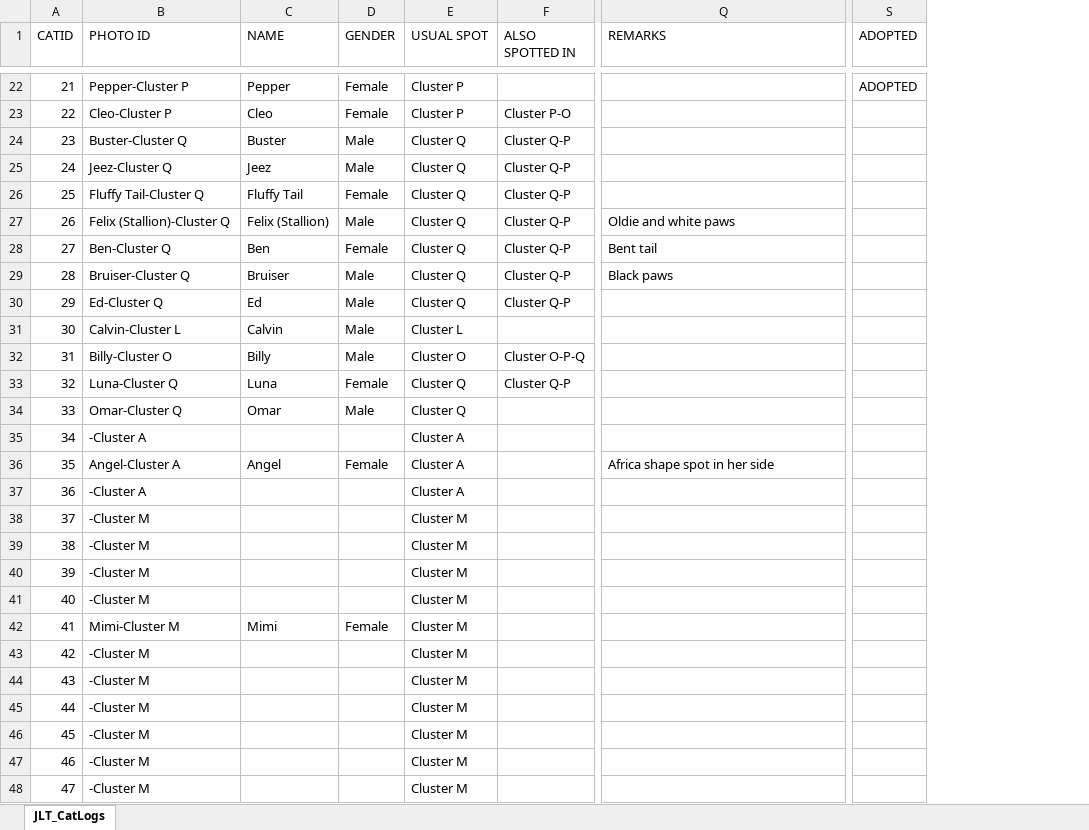
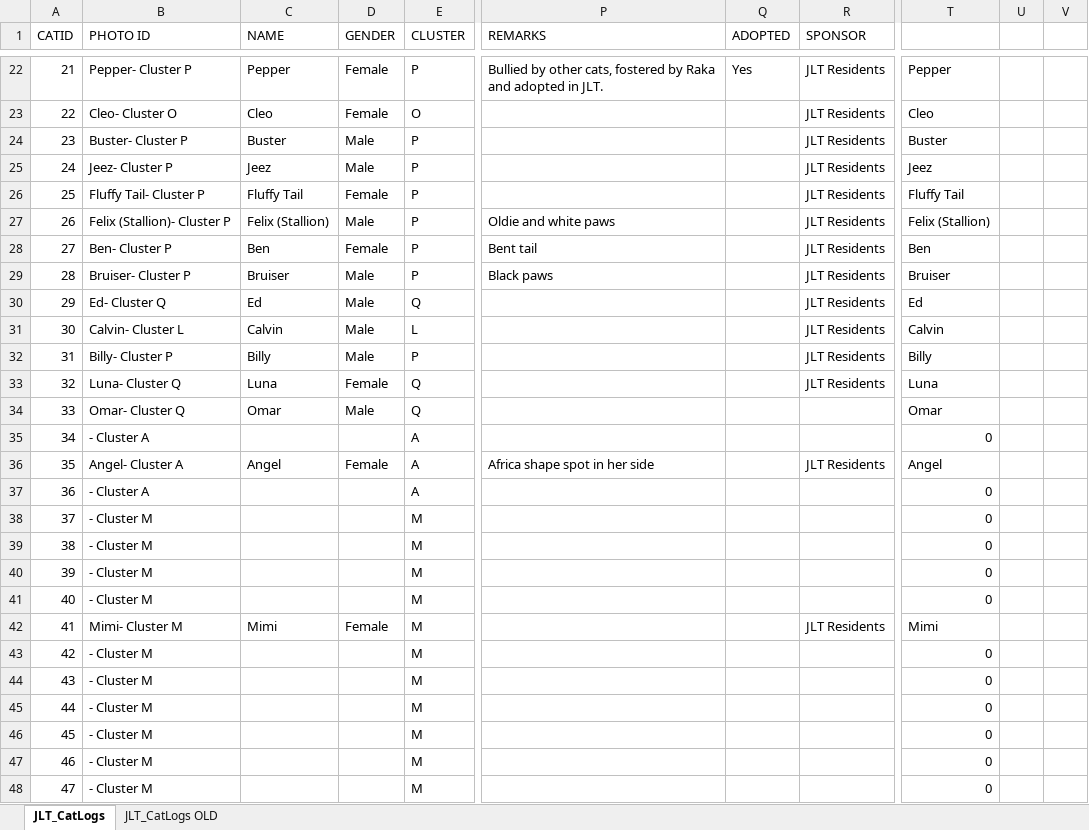
Before and after one commit to SudhenduP/jlt-cat-tnr, an Excel workbook: data/JLT_CatLogs.xlsx, sheet JLT_CatLogs, drawn as a sheet; only a part is shown, gaps mark what is left out; values as stored, in another font and other column widths than the file's, no cell formats; conditional formats not drawn; removed rows and columns are numbered as before the commit, all else as after; the diff covers the shown part only; the diff names each change by its address in the sheet, - before the commit and + after, or states it on an @@ line.

```diff
--- a/data/JLT_CatLogs.xlsx (sheet JLT_CatLogs)
+++ b/data/JLT_CatLogs.xlsx (sheet JLT_CatLogs)
+sheet tab: JLT_CatLogs OLD
-column E (USUAL SPOT), rows 22-48: Cluster P | Cluster P | Cluster Q | Cluster Q | Cluster Q | Cluster Q | Cluster Q | Cluster Q | Cluster Q | Cluster L | Cluster O | Cluster Q | Cluster Q | Cluster A | Cluster A | Cluster A | Cluster M | Cluster M | Cluster M | Cluster M | Cluster M | Cluster M | Cluster M | Cluster M | Cluster M | Cluster M | Cluster M
-column F (ALSO SPOTTED IN), rows 23-33: Cluster P-O | Cluster Q-P | Cluster Q-P | Cluster Q-P | Cluster Q-P | Cluster Q-P | Cluster Q-P | Cluster Q-P |  | Cluster O-P-Q | Cluster Q-P
+column E (CLUSTER), rows 22-48: P | O | P | P | P | P | P | P | Q | L | P | Q | Q | A | A | A | M | M | M | M | M | M | M | M | M | M | M
+column Q (ADOPTED), row 22: Yes
+column R (SPONSOR), rows 22-42: JLT Residents | JLT Residents | JLT Residents | JLT Residents | JLT Residents | JLT Residents | JLT Residents | JLT Residents | JLT Residents | JLT Residents | JLT Residents | JLT Residents |  |  | JLT Residents |  |  |  |  |  | JLT Residents
-column S (ADOPTED), row 22: ADOPTED
+column T, rows 22-48: Pepper | Cleo | Buster | Jeez | Fluffy Tail | Felix (Stallion) | Ben | Bruiser | Ed | Calvin | Billy | Luna | Omar | 0 | Angel | 0 | 0 | 0 | 0 | 0 | Mimi | 0 | 0 | 0 | 0 | 0 | 0
+column U, empty
+column V, empty
-B22 (PHOTO ID): Pepper-Cluster P
+B22 (PHOTO ID): Pepper- Cluster P
-P22 (REMARKS): (empty)
+P22 (REMARKS): Bullied by other cats, fostered by Raka and adopted in JLT.
-B23 (PHOTO ID): Cleo-Cluster P
+B23 (PHOTO ID): Cleo- Cluster O
-B24 (PHOTO ID): Buster-Cluster Q
+B24 (PHOTO ID): Buster- Cluster P
-B25 (PHOTO ID): Jeez-Cluster Q
+B25 (PHOTO ID): Jeez- Cluster P
-B26 (PHOTO ID): Fluffy Tail-Cluster Q
+B26 (PHOTO ID): Fluffy Tail- Cluster P
-B27 (PHOTO ID): Felix (Stallion)-Cluster Q
+B27 (PHOTO ID): Felix (Stallion)- Cluster P
-B28 (PHOTO ID): Ben-Cluster Q
+B28 (PHOTO ID): Ben- Cluster P
-B29 (PHOTO ID): Bruiser-Cluster Q
+B29 (PHOTO ID): Bruiser- Cluster P
-B30 (PHOTO ID): Ed-Cluster Q
+B30 (PHOTO ID): Ed- Cluster Q
-B31 (PHOTO ID): Calvin-Cluster L
+B31 (PHOTO ID): Calvin- Cluster L
-B32 (PHOTO ID): Billy-Cluster O
+B32 (PHOTO ID): Billy- Cluster P
-B33 (PHOTO ID): Luna-Cluster Q
+B33 (PHOTO ID): Luna- Cluster Q
-B34 (PHOTO ID): Omar-Cluster Q
+B34 (PHOTO ID): Omar- Cluster Q
-B35 (PHOTO ID): -Cluster A
+B35 (PHOTO ID): - Cluster A
-B36 (PHOTO ID): Angel-Cluster A
+B36 (PHOTO ID): Angel- Cluster A
-B37 (PHOTO ID): -Cluster A
+B37 (PHOTO ID): - Cluster A
-B38:B41 (PHOTO ID): -Cluster M
+B38:B41 (PHOTO ID): - Cluster M
-B42 (PHOTO ID): Mimi-Cluster M
+B42 (PHOTO ID): Mimi- Cluster M
-B43:B48 (PHOTO ID): -Cluster M
+B43:B48 (PHOTO ID): - Cluster M
```
Also changed, not shown: 448 added rows, 1 removed row, 98 edited cells and row numbers in column A elsewhere in this sheet, cell formats, 1 other file.
